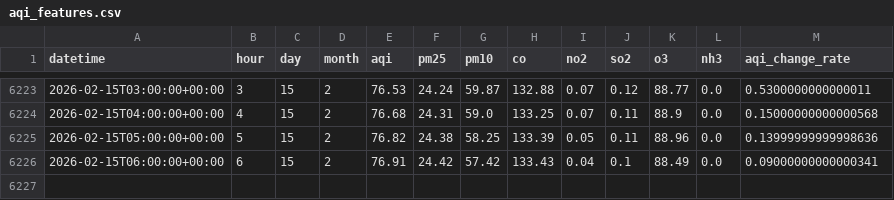
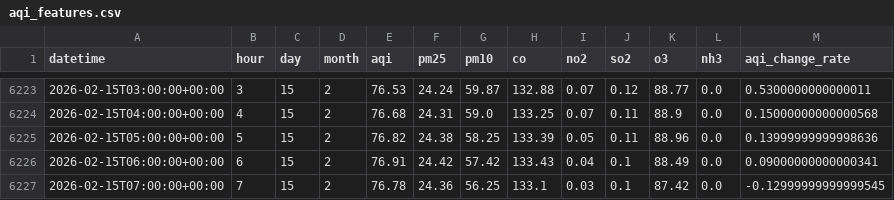
Before and after one commit to QuntaraMuhammadAshraf23/AQIPrediction, a CSV file: data/aqi_features.csv, drawn as a sheet; only a part is shown, gaps mark what is left out.

```diff
--- a/data/aqi_features.csv
+++ b/data/aqi_features.csv
@@ -6226 +6226,2 @@ datetime,hour,day,month,aqi,pm25,pm10,co,no2,so2,o3,nh3,aqi_change_rate
 2026-02-15T06:00:00+00:00,6,15,2,76.91,24.42,57.42,133.43,0.04,0.1,88.49,0.0,0.09000000000000341
+2026-02-15T07:00:00+00:00,7,15,2,76.78,24.36,56.25,133.1,0.03,0.1,87.42,0.0,-0.12999999999999545
```
Also changed, not shown: predictions/aqi_predictions_3days.csv.
